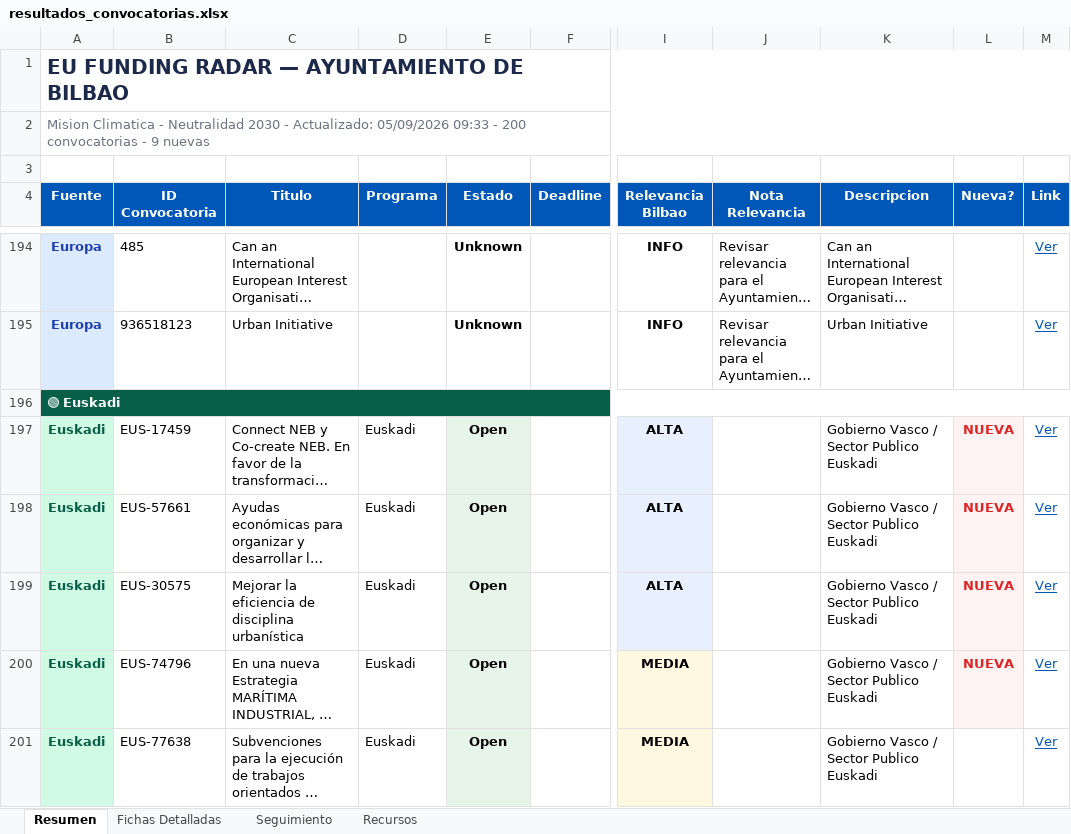
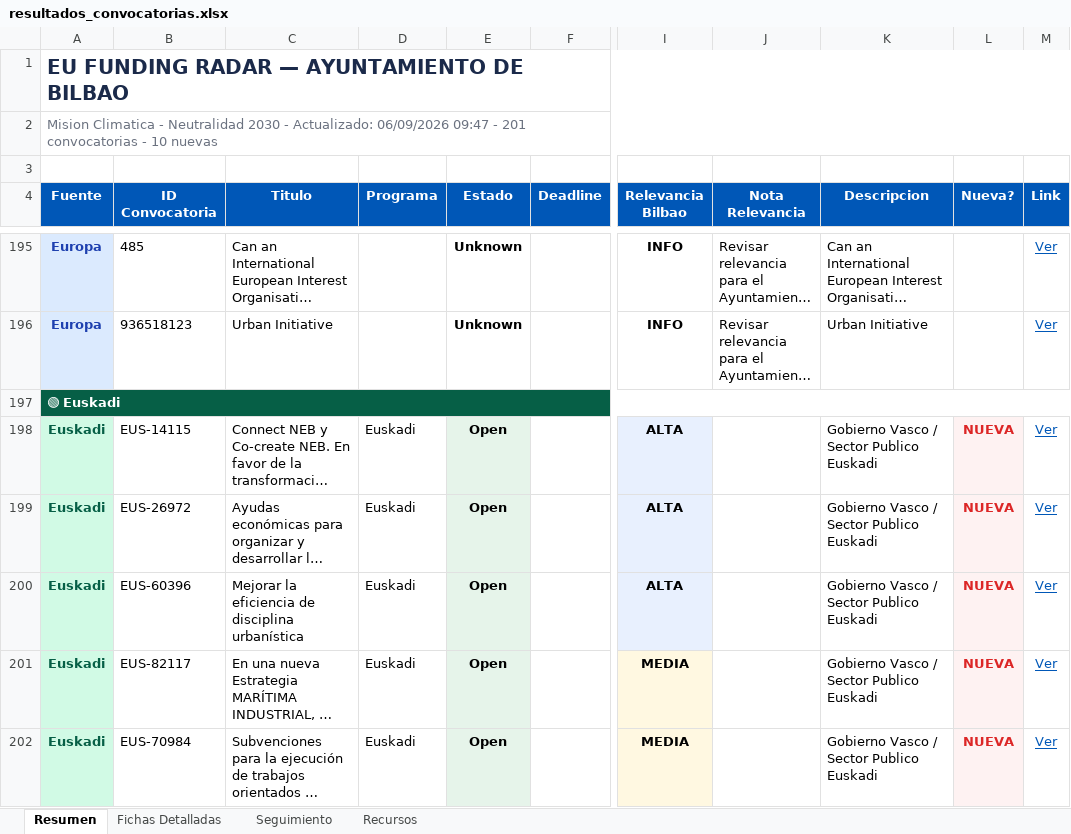
Before and after one commit to haguirre-lab/eu-funding-radar, an Excel workbook: docs/resultados_convocatorias.xlsx, sheet Resumen, drawn as a sheet; only a part is shown, gaps mark what is left out; long unchanged cells end in …; values as stored, in another font and other column widths than the file's, no borders; addresses are those after the commit; the diff covers the shown part only; the diff names each change by its address in the sheet, - before the commit and + after, or states it on an @@ line.

```diff
--- a/docs/resultados_convocatorias.xlsx (sheet Resumen)
+++ b/docs/resultados_convocatorias.xlsx (sheet Resumen)
-A2 (Fuente): …- Actualizado: 05/09/2026 09:33 - 200 convocatorias - 9 nuevas
+A2 (Fuente): …- Actualizado: 06/09/2026 09:47 - 201 convocatorias - 10 nuevas
-B198 (ID Convocatoria): EUS-17459
+B198 (ID Convocatoria): EUS-14115
-B199 (ID Convocatoria): EUS-57661
+B199 (ID Convocatoria): EUS-26972
-B200 (ID Convocatoria): EUS-30575
+B200 (ID Convocatoria): EUS-60396
-B201 (ID Convocatoria): EUS-74796
+B201 (ID Convocatoria): EUS-82117
-B202 (ID Convocatoria): EUS-77638
+B202 (ID Convocatoria): EUS-70984
-L202 (Nueva?): (empty)
+L202 (Nueva?): NUEVA
-L202 fill: none
+L202 fill: #FEF2F2
```
Also changed, not shown: 1 added row, 11 edited cells and cell formats elsewhere in this sheet, sheet Fichas Detalladas, sheet Seguimiento, 3 other files.
